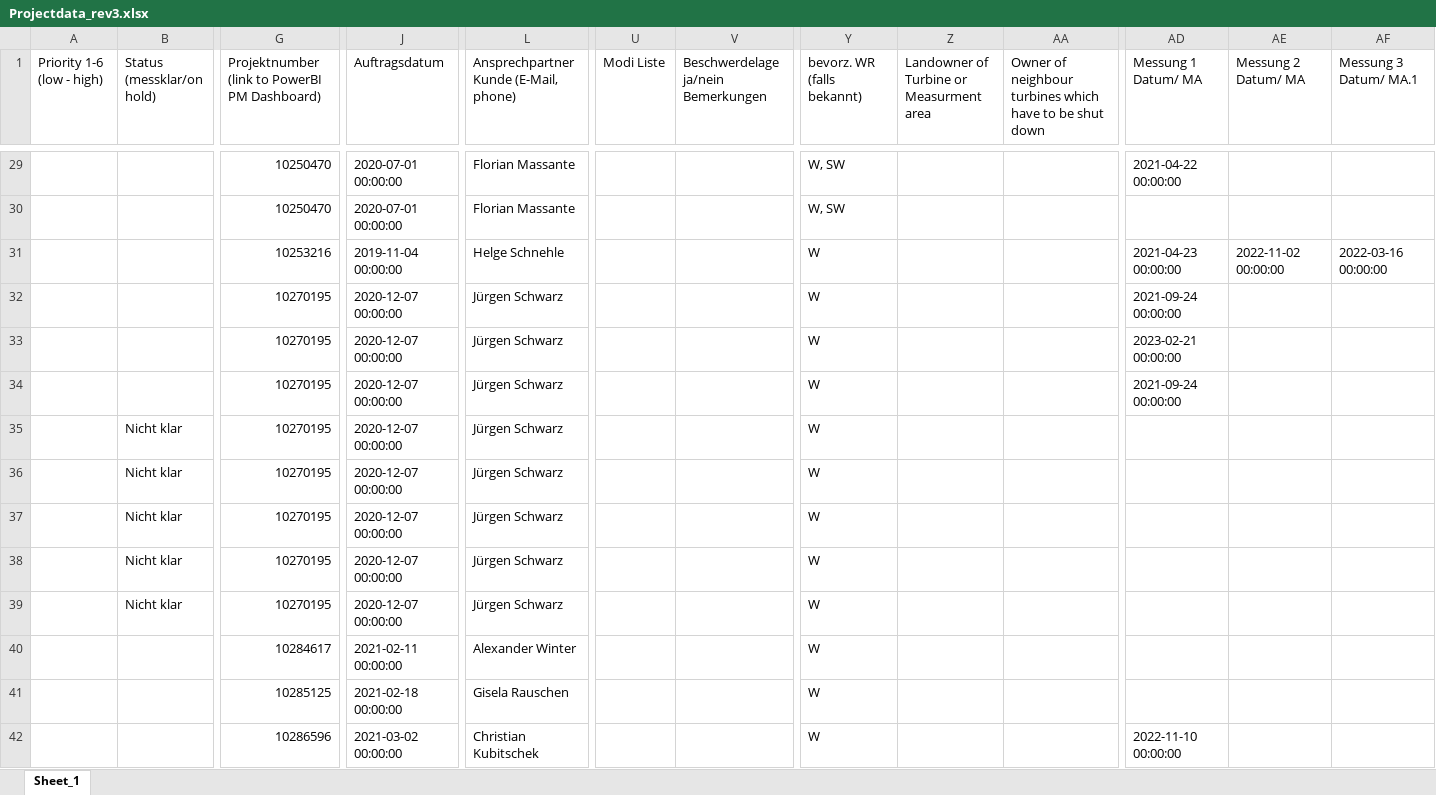
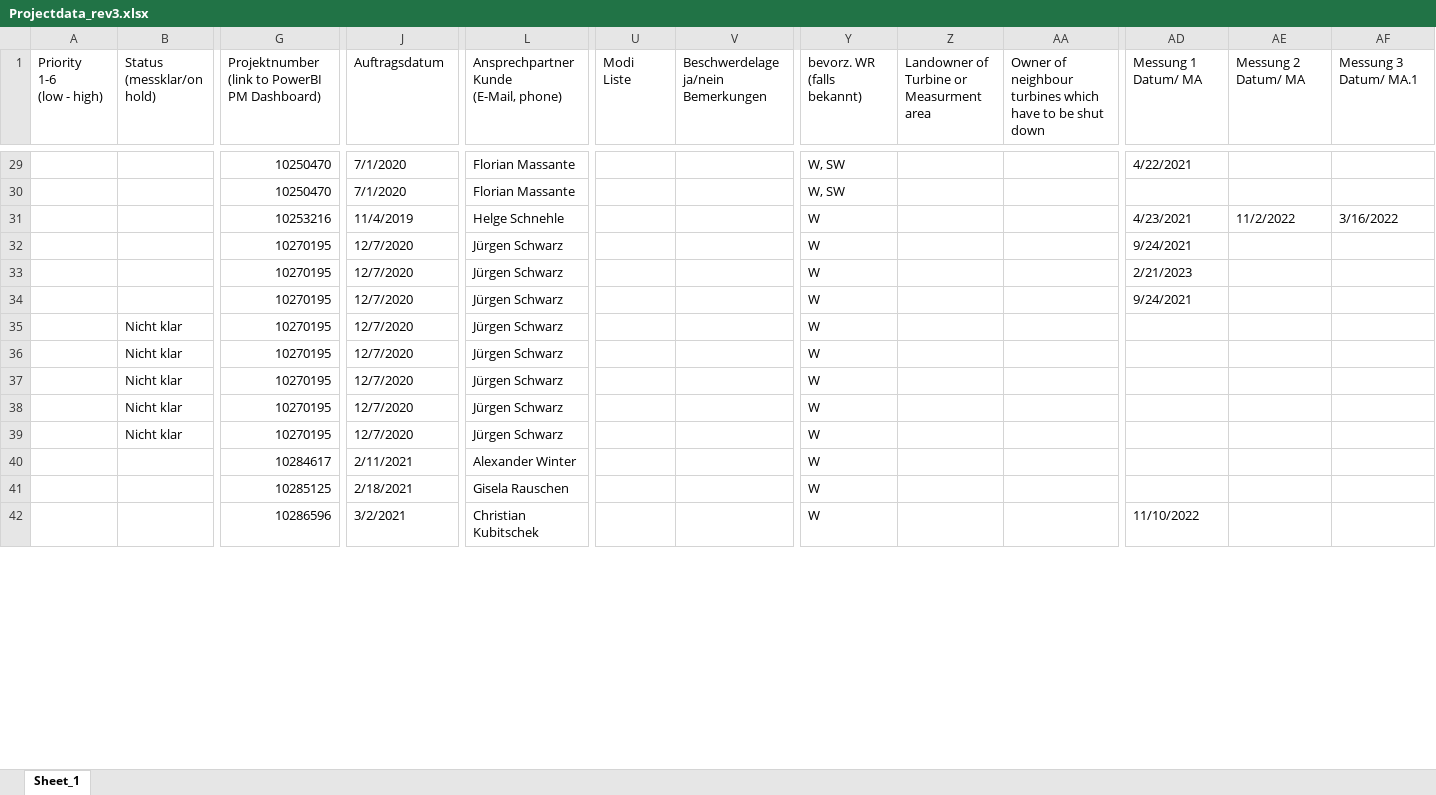
Before and after one commit to feekha/AcousticDash, an Excel workbook: Projectdata_rev3.xlsx, sheet Sheet_1, drawn as a sheet; only a part is shown, gaps mark what is left out; values as stored, in another font and other column widths than the file's, no cell formats; ↵ is a line break in a cell; the diff covers the shown part only; the diff names each change by its address in the sheet, - before the commit and + after, or states it on an @@ line.

```diff
--- a/Projectdata_rev3.xlsx (sheet Sheet_1)
+++ b/Projectdata_rev3.xlsx (sheet Sheet_1)
-A1: Priority 1-6 (low - high)
+A1: Priority ↵ 1-6 ↵ (low - high)
-B1: Status (messklar/on hold)
+B1: Status ↵ (messklar/on hold)
-G1: Projektnumber (link to PowerBI PM Dashboard)
+G1: Projektnumber ↵ (link to PowerBI PM Dashboard)
-L1: Ansprechpartner Kunde (E-Mail, phone)
+L1: Ansprechpartner ↵ Kunde ↵ (E-Mail, phone)
-U1: Modi Liste
+U1: Modi ↵ Liste
-V1: Beschwerdelage ja/nein Bemerkungen
+V1: Beschwerdelage ↵ ja/nein ↵ Bemerkungen
-Y1: bevorz. WR (falls bekannt)
+Y1: bevorz. WR ↵ (falls bekannt)
-Z1: Landowner of Turbine or Measurment area
+Z1: Landowner of ↵ Turbine or Measurment area
-AA1: …shut down
+AA1: …shut down
-AD1: Messung 1 Datum/ MA
+AD1: Messung 1 ↵ Datum/ MA
-AE1: Messung 2 Datum/ MA
+AE1: Messung 2 ↵ Datum/ MA
-AF1: Messung 3 Datum/ MA.1
+AF1: Messung 3 ↵ Datum/ MA.1
-J29:J30 (Auftragsdatum): 2020-07-01 00:00:00
+J29:J30 (Auftragsdatum): 7/1/2020
-AD29 (Messung 1 Datum/ MA): 2021-04-22 00:00:00
+AD29 (Messung 1 Datum/ MA): 4/22/2021
-J31 (Auftragsdatum): 2019-11-04 00:00:00
+J31 (Auftragsdatum): 11/4/2019
-AD31 (Messung 1 Datum/ MA): 2021-04-23 00:00:00
+AD31 (Messung 1 Datum/ MA): 4/23/2021
-AE31 (Messung 2 Datum/ MA): 2022-11-02 00:00:00
+AE31 (Messung 2 Datum/ MA): 11/2/2022
-AF31 (Messung 3 Datum/ MA.1): 2022-03-16 00:00:00
+AF31 (Messung 3 Datum/ MA.1): 3/16/2022
-J32:J39 (Auftragsdatum): 2020-12-07 00:00:00
+J32:J39 (Auftragsdatum): 12/7/2020
-AD32 (Messung 1 Datum/ MA): 2021-09-24 00:00:00
+AD32 (Messung 1 Datum/ MA): 9/24/2021
-AD33 (Messung 1 Datum/ MA): 2023-02-21 00:00:00
+AD33 (Messung 1 Datum/ MA): 2/21/2023
-AD34 (Messung 1 Datum/ MA): 2021-09-24 00:00:00
+AD34 (Messung 1 Datum/ MA): 9/24/2021
-J40 (Auftragsdatum): 2021-02-11 00:00:00
+J40 (Auftragsdatum): 2/11/2021
-J41 (Auftragsdatum): 2021-02-18 00:00:00
+J41 (Auftragsdatum): 2/18/2021
-J42 (Auftragsdatum): 2021-03-02 00:00:00
+J42 (Auftragsdatum): 3/2/2021
-AD42 (Messung 1 Datum/ MA): 2022-11-10 00:00:00
+AD42 (Messung 1 Datum/ MA): 11/10/2022
```
Also changed, not shown: 3 removed rows, 360 edited cells and merged cells elsewhere in this sheet, cell formats, 23 other files.
